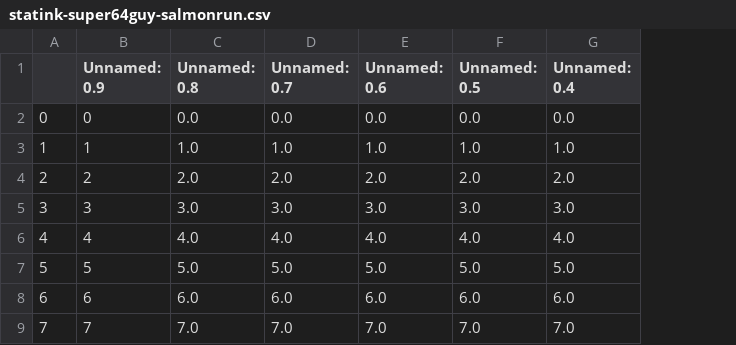
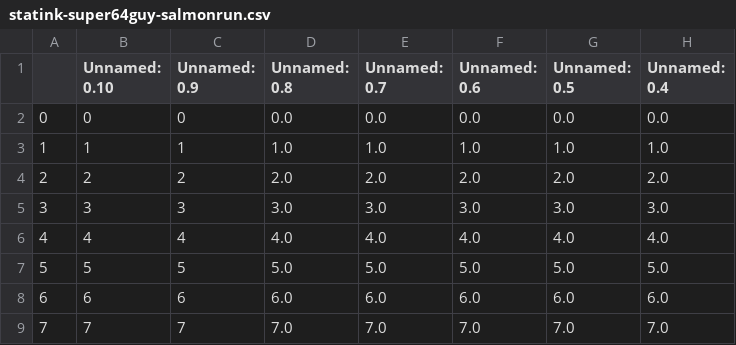
Before and after one commit to TrevorBushnell/Splatoon3BattleData, a CSV file: data/statink-super64guy-salmonrun.csv, drawn as a sheet; only a part is shown; the diff names each change by its address in the sheet, - before the commit and + after, or states it on an @@ line.

```diff
--- a/data/statink-super64guy-salmonrun.csv
+++ b/data/statink-super64guy-salmonrun.csv
+column B (Unnamed: 0.10), rows 2-9: 0 | 1 | 2 | 3 | 4 | 5 | 6 | 7
```
Also changed, not shown: 1 other file.
